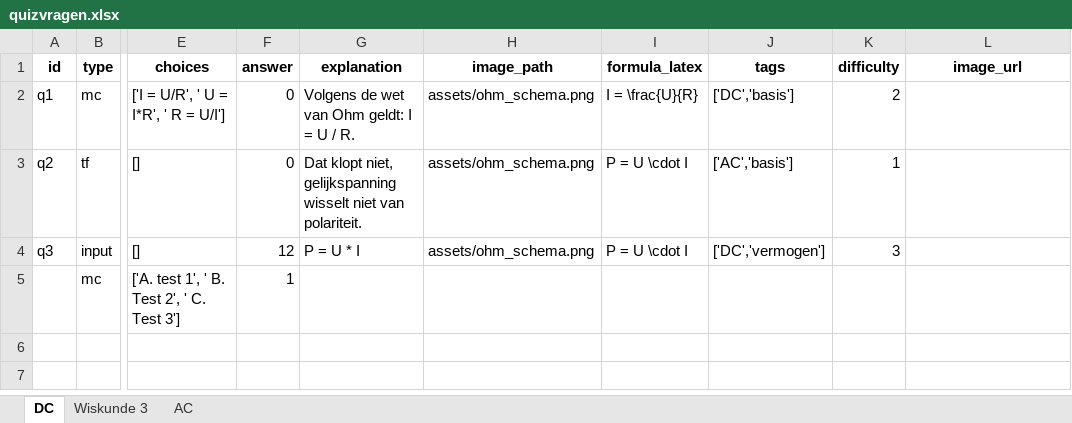
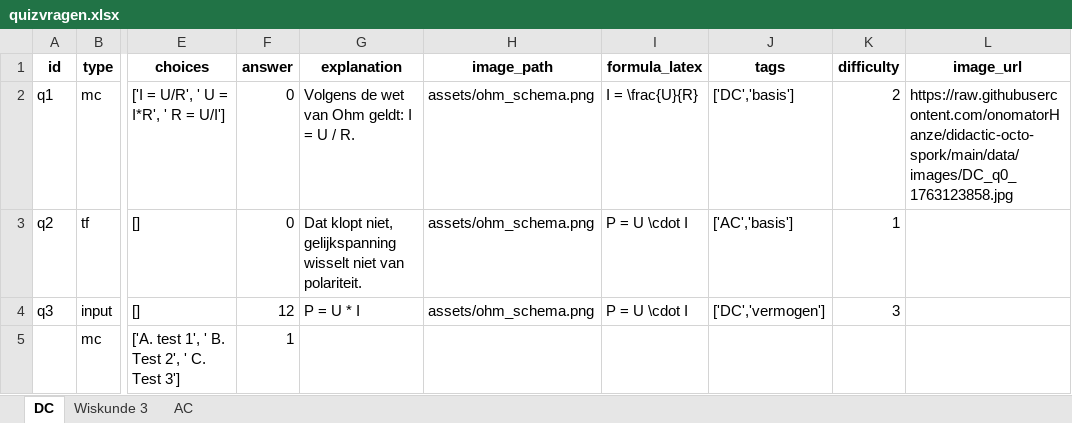
Before and after one commit to onomatorHanze/didactic-octo-spork, an Excel workbook: data/quizvragen.xlsx, sheet DC, drawn as a sheet; only a part is shown, gaps mark what is left out; values as stored, in another font and other column widths than the file's, no borders; the diff names each change by its address in the sheet, - before the commit and + after, or states it on an @@ line.

Commit message:
Quizvragen aangepast via Admin

```diff
--- a/data/quizvragen.xlsx (sheet DC)
+++ b/data/quizvragen.xlsx (sheet DC)
-L2 (image_url): (empty)
+L2 (image_url): https://raw.githubusercontent.com/onomatorHanze/didactic-octo-spork/main/data/images/DC_q0_1763123858.jpg
```
